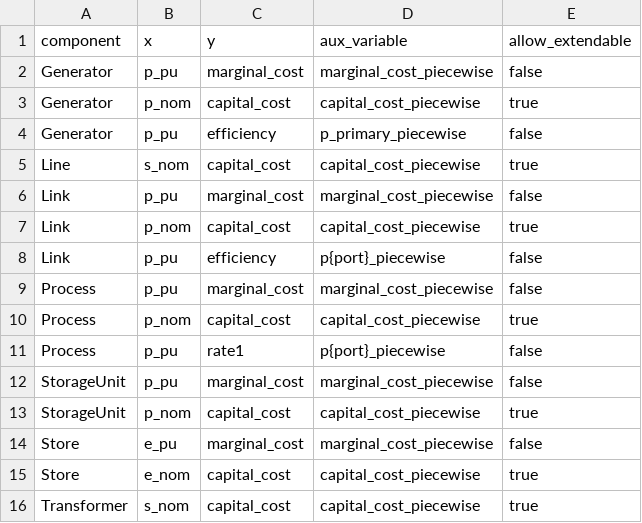
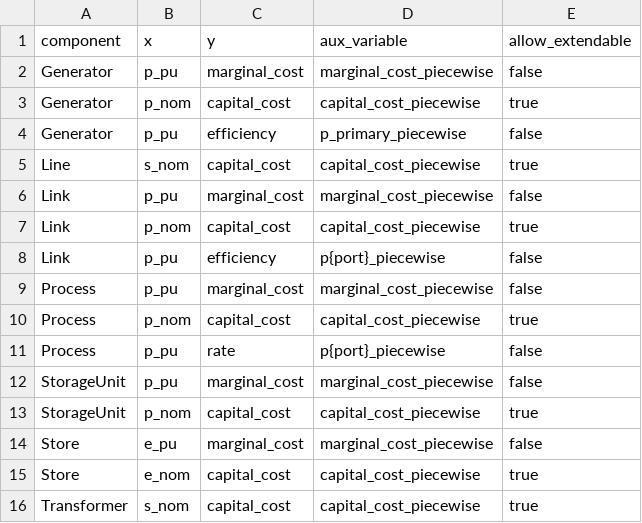
Before and after one commit to PyPSA/PyPSA, a CSV file: pypsa/data/piecewise.csv, drawn as a sheet.

Commit message:
Various fixes
- Align names of piecewise vars to their result attrs
- Add piecewise attr type hinting in abstract classes
- move component piecewise attrs to attribute of component classes
- Dynamically expand piecewise attrs for multiport components

```diff
--- a/pypsa/data/piecewise.csv
+++ b/pypsa/data/piecewise.csv
@@ -10,3 +10,3 @@ Process,p_pu,marginal_cost,marginal_cost_piecewise,false
 Process,p_nom,capital_cost,capital_cost_piecewise,true
-Process,p_pu,rate1,p{port}_piecewise,false
+Process,p_pu,rate,p{port}_piecewise,false
 StorageUnit,p_pu,marginal_cost,marginal_cost_piecewise,false
```
Also changed, not shown: pypsa/data/component_attrs/generators.csv, pypsa/data/component_attrs/lines.csv, 15 other files.
